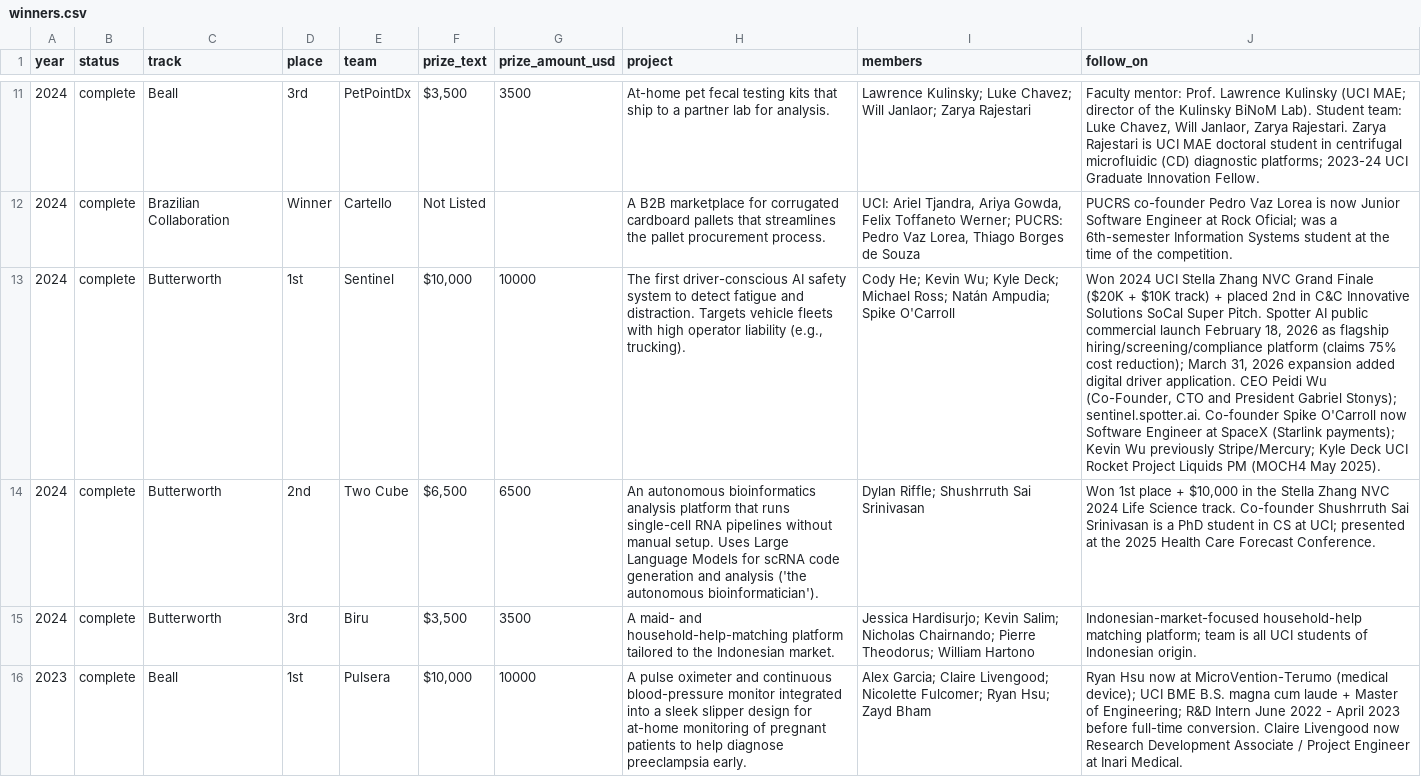
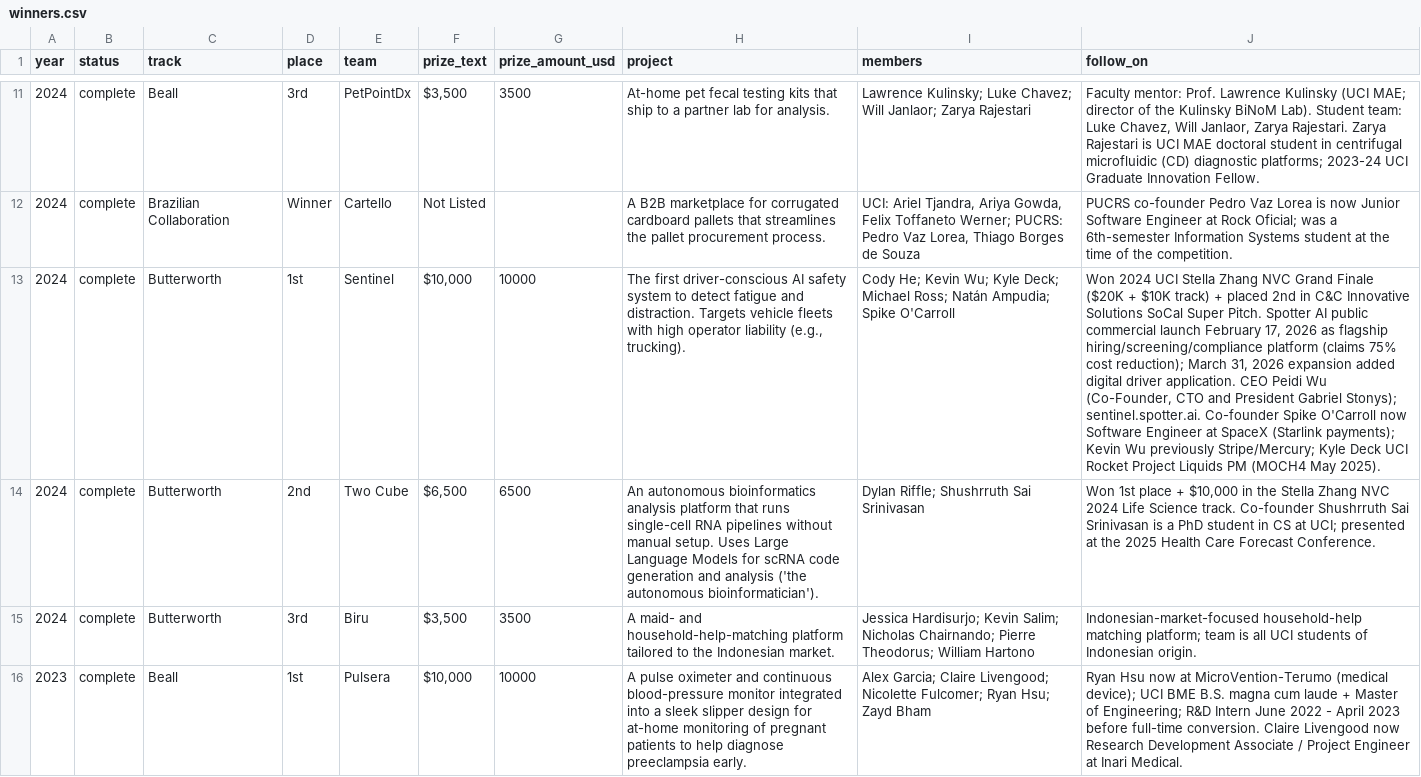
Before and after one commit to BeallButterworthUCI/History, a CSV file: data/winners.csv, drawn as a sheet; only a part is shown, gaps mark what is left out; the diff covers the shown part only; the diff names each change by its address in the sheet, - before the commit and + after, or states it on an @@ line.

```diff
--- a/data/winners.csv
+++ b/data/winners.csv
-J13 (follow_on): …launch February 18, 2026 as…
+J13 (follow_on): …launch February 17, 2026 as…
```
Also changed, not shown: 1 edited cell elsewhere in this file, 9 other files.
